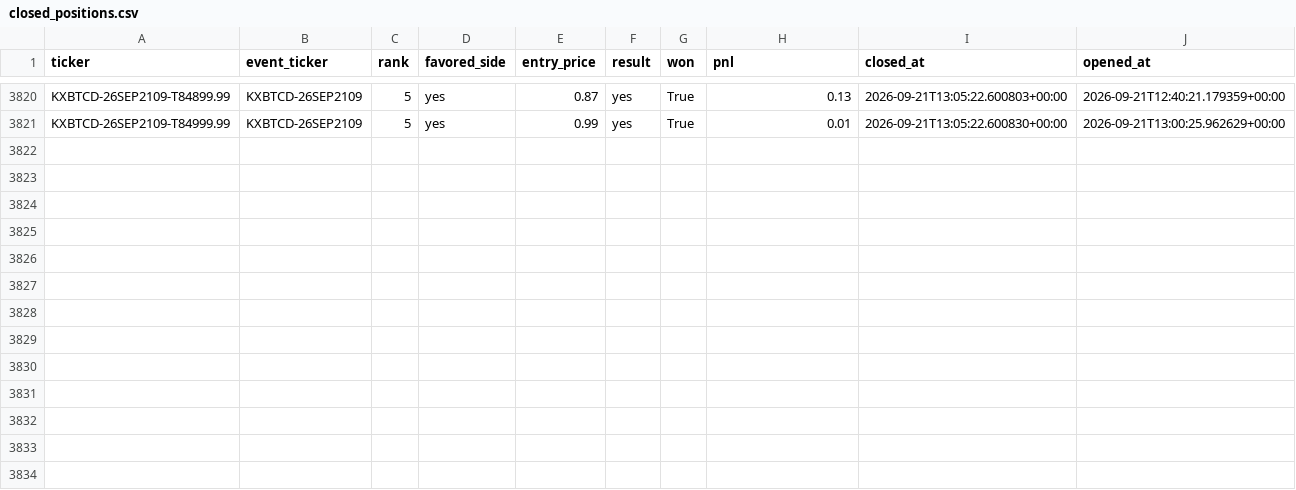
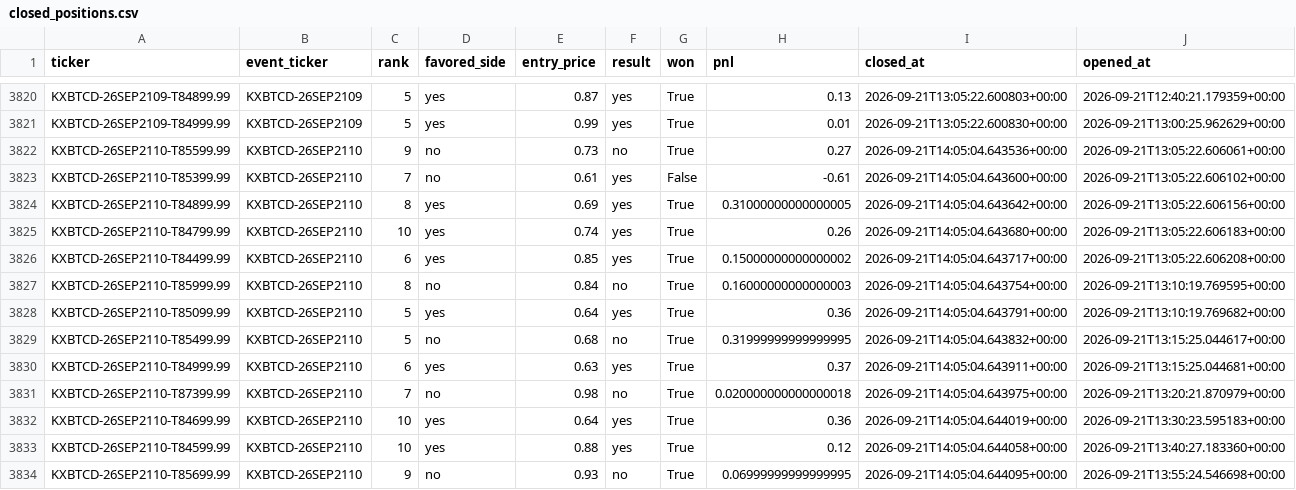
Before and after one commit to Prinxe-crypto/kxbtcd-midrank-bot, a CSV file: closed_positions.csv, drawn as a sheet; only a part is shown, gaps mark what is left out.

```diff
--- a/closed_positions.csv
+++ b/closed_positions.csv
@@ -3821 +3821,14 @@ KXBTCD-26SEP2109-T84899.99,KXBTCD-26SEP2109,5,yes,0.87,yes,True,0.13,2026-09-21T
 KXBTCD-26SEP2109-T84999.99,KXBTCD-26SEP2109,5,yes,0.99,yes,True,0.01,2026-09-21T13:05:22.600830+00:00,2026-09-21T13:00:25.962629+00:00
+KXBTCD-26SEP2110-T85599.99,KXBTCD-26SEP2110,9,no,0.73,no,True,0.27,2026-09-21T14:05:04.643536+00:00,2026-09-21T13:05:22.606061+00:00
+KXBTCD-26SEP2110-T85399.99,KXBTCD-26SEP2110,7,no,0.61,yes,False,-0.61,2026-09-21T14:05:04.643600+00:00,2026-09-21T13:05:22.606102+00:00
+KXBTCD-26SEP2110-T84899.99,KXBTCD-26SEP2110,8,yes,0.69,yes,True,0.31000000000000005,2026-09-21T14:05:04.643642+00:00,2026-09-21T13:05:22.606156+00:00
+KXBTCD-26SEP2110-T84799.99,KXBTCD-26SEP2110,10,yes,0.74,yes,True,0.26,2026-09-21T14:05:04.643680+00:00,2026-09-21T13:05:22.606183+00:00
+KXBTCD-26SEP2110-T84499.99,KXBTCD-26SEP2110,6,yes,0.85,yes,True,0.15000000000000002,2026-09-21T14:05:04.643717+00:00,2026-09-21T13:05:22.606208+00:00
+KXBTCD-26SEP2110-T85999.99,KXBTCD-26SEP2110,8,no,0.84,no,True,0.16000000000000003,2026-09-21T14:05:04.643754+00:00,2026-09-21T13:10:19.769595+00:00
+KXBTCD-26SEP2110-T85099.99,KXBTCD-26SEP2110,5,yes,0.64,yes,True,0.36,2026-09-21T14:05:04.643791+00:00,2026-09-21T13:10:19.769682+00:00
+KXBTCD-26SEP2110-T85499.99,KXBTCD-26SEP2110,5,no,0.68,no,True,0.31999999999999995,2026-09-21T14:05:04.643832+00:00,2026-09-21T13:15:25.044617+00:00
+KXBTCD-26SEP2110-T84999.99,KXBTCD-26SEP2110,6,yes,0.63,yes,True,0.37,2026-09-21T14:05:04.643911+00:00,2026-09-21T13:15:25.044681+00:00
+KXBTCD-26SEP2110-T87399.99,KXBTCD-26SEP2110,7,no,0.98,no,True,0.020000000000000018,2026-09-21T14:05:04.643975+00:00,2026-09-21T13:20:21.870979+00:00
+KXBTCD-26SEP2110-T84699.99,KXBTCD-26SEP2110,10,yes,0.64,yes,True,0.36,2026-09-21T14:05:04.644019+00:00,2026-09-21T13:30:23.595183+00:00
+KXBTCD-26SEP2110-T84599.99,KXBTCD-26SEP2110,10,yes,0.88,yes,True,0.12,2026-09-21T14:05:04.644058+00:00,2026-09-21T13:40:27.183360+00:00
+KXBTCD-26SEP2110-T85699.99,KXBTCD-26SEP2110,9,no,0.93,no,True,0.06999999999999995,2026-09-21T14:05:04.644095+00:00,2026-09-21T13:55:24.546698+00:00
```
Also changed, not shown: open_positions.csv.
